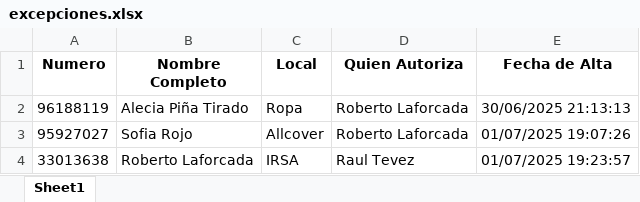
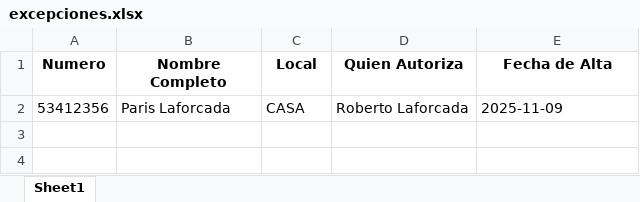
Before and after one commit to SrOtrebor/Control_Oeste, an Excel workbook: excepciones.xlsx, sheet Sheet1, drawn as a sheet; values as stored, in another font and other column widths than the file's, no borders; removed rows and columns are numbered as before the commit, all else as after; the diff names each change by its address in the sheet, - before the commit and + after, or states it on an @@ line.

```diff
--- a/excepciones.xlsx (sheet Sheet1)
+++ b/excepciones.xlsx (sheet Sheet1)
-row 2: 96188119 | Alecia Piña Tirado | Ropa | Roberto Laforcada | 30/06/2025 21:13:13
-row 3: 95927027 | Sofia Rojo | Allcover | Roberto Laforcada | 01/07/2025 19:07:26
-row 4: 33013638 | Roberto Laforcada | IRSA | Raul Tevez | 01/07/2025 19:23:57
+row 2: 53412356 | Paris Laforcada | CASA | Roberto Laforcada | 2025-11-09
```
Also changed, not shown: ListadoFAOs.xlsx, ListadoFAPs.xlsx, 23 other files.
